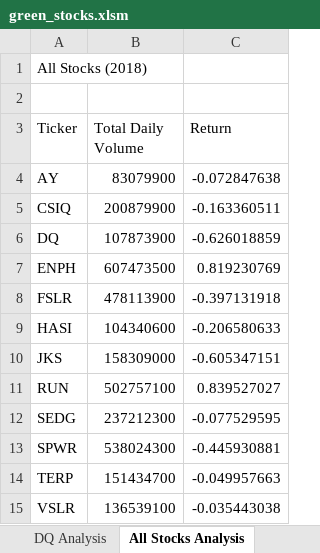
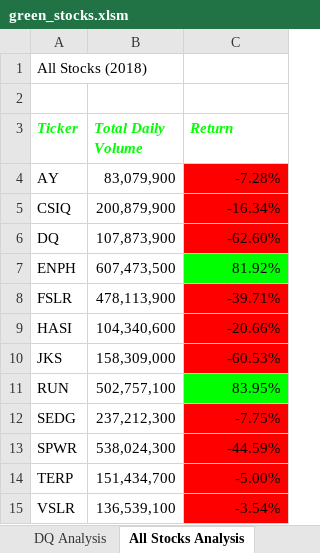
Before and after one commit to aboueim/stock-analysis, an Excel workbook: green_stocks.xlsm, sheet All Stocks Analysis, drawn as a sheet; values as stored, in another font and other column widths than the file's, no borders; the diff names each change by its address in the sheet, - before the commit and + after, or states it on an @@ line.

Commit message:
Static and Conditional Formatting

```diff
--- a/green_stocks.xlsm (sheet All Stocks Analysis)
+++ b/green_stocks.xlsm (sheet All Stocks Analysis)
@@ A3:C3 bold: off → on, italic: off → on, text colour: black → #00FF00 @@
-B4 (Total Daily Volume): 83079900
+B4 (Total Daily Volume): 83,079,900
-C4 (Return): -0.072847638
+C4 (Return): -7.28%
-C4:C6 fill: none
+C4:C6 fill: #FF0000
-B5 (Total Daily Volume): 200879900
+B5 (Total Daily Volume): 200,879,900
-C5 (Return): -0.163360511
+C5 (Return): -16.34%
-B6 (Total Daily Volume): 107873900
+B6 (Total Daily Volume): 107,873,900
-C6 (Return): -0.626018859
+C6 (Return): -62.60%
-B7 (Total Daily Volume): 607473500
+B7 (Total Daily Volume): 607,473,500
-C7 (Return): 0.819230769
+C7 (Return): 81.92%
-C7 fill: none
+C7 fill: #00FF00
-B8 (Total Daily Volume): 478113900
+B8 (Total Daily Volume): 478,113,900
-C8 (Return): -0.397131918
+C8 (Return): -39.71%
-C8:C10 fill: none
+C8:C10 fill: #FF0000
-B9 (Total Daily Volume): 104340600
+B9 (Total Daily Volume): 104,340,600
-C9 (Return): -0.206580633
+C9 (Return): -20.66%
-B10 (Total Daily Volume): 158309000
+B10 (Total Daily Volume): 158,309,000
-C10 (Return): -0.605347151
+C10 (Return): -60.53%
-B11 (Total Daily Volume): 502757100
+B11 (Total Daily Volume): 502,757,100
-C11 (Return): 0.839527027
+C11 (Return): 83.95%
-C11 fill: none
+C11 fill: #00FF00
-B12 (Total Daily Volume): 237212300
+B12 (Total Daily Volume): 237,212,300
-C12 (Return): -0.077529595
+C12 (Return): -7.75%
-C12:C15 fill: none
+C12:C15 fill: #FF0000
-B13 (Total Daily Volume): 538024300
+B13 (Total Daily Volume): 538,024,300
-C13 (Return): -0.445930881
+C13 (Return): -44.59%
-B14 (Total Daily Volume): 151434700
+B14 (Total Daily Volume): 151,434,700
-C14 (Return): -0.049957663
+C14 (Return): -5.00%
-B15 (Total Daily Volume): 136539100
+B15 (Total Daily Volume): 136,539,100
-C15 (Return): -0.035443038
+C15 (Return): -3.54%
```
Also changed, not shown: other sheet tabs.
